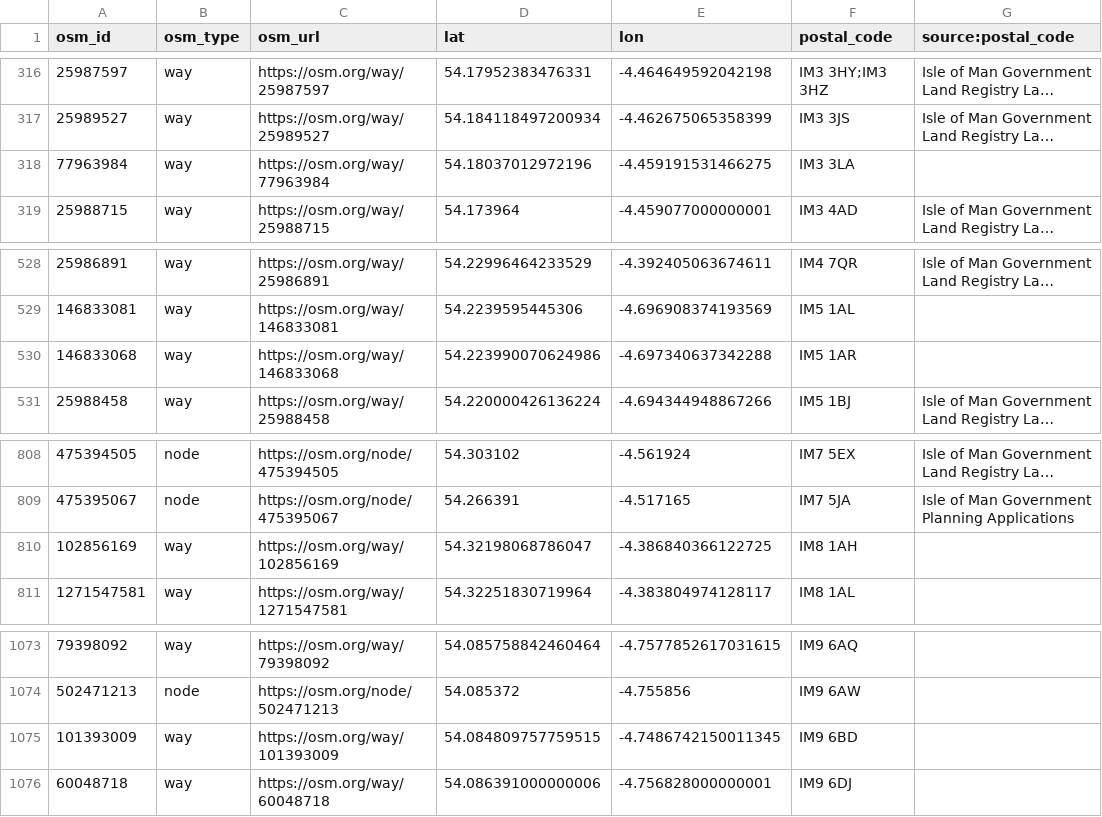
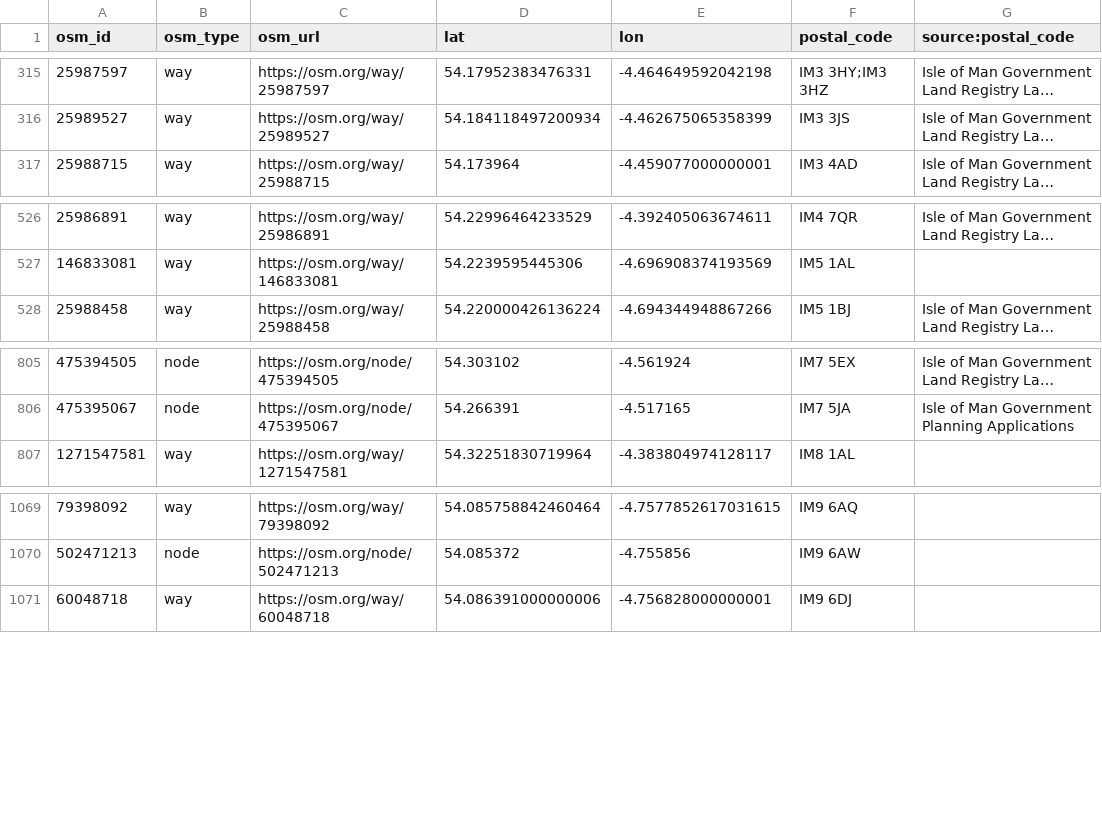
Before and after one commit to dankarran/isleofman-opendata, a CSV file: data/openstreetmap/outputs/postal_codes/postal_codes.csv, drawn as a sheet; only a part is shown, gaps mark what is left out; long unchanged cells end in …; removed rows and columns are numbered as before the commit, all else as after; the diff covers the shown part only; the diff names each change by its address in the sheet, - before the commit and + after, or states it on an @@ line.

```diff
--- a/data/openstreetmap/outputs/postal_codes/postal_codes.csv
+++ b/data/openstreetmap/outputs/postal_codes/postal_codes.csv
-row 318: 77963984 | way | https://osm.org/way/77963984 | 54.18037012972196 | -4.459191531466275 | IM3 3LA
-row 530: 146833068 | way | https://osm.org/way/146833068 | 54.223990070624986 | -4.697340637342288 | IM5 1AR
-row 810: 102856169 | way | https://osm.org/way/102856169 | 54.32198068786047 | -4.386840366122725 | IM8 1AH
-row 1075: 101393009 | way | https://osm.org/way/101393009 | 54.084809757759515 | -4.7486742150011345 | IM9 6BD
```
Also changed, not shown: 4 added rows and 5 removed rows elsewhere in this file, data/gov.im/companies/sources/search/names/FOUNDATION.csv, data/gov.im/companies/sources/search/names/INC.csv, 53 other files.
